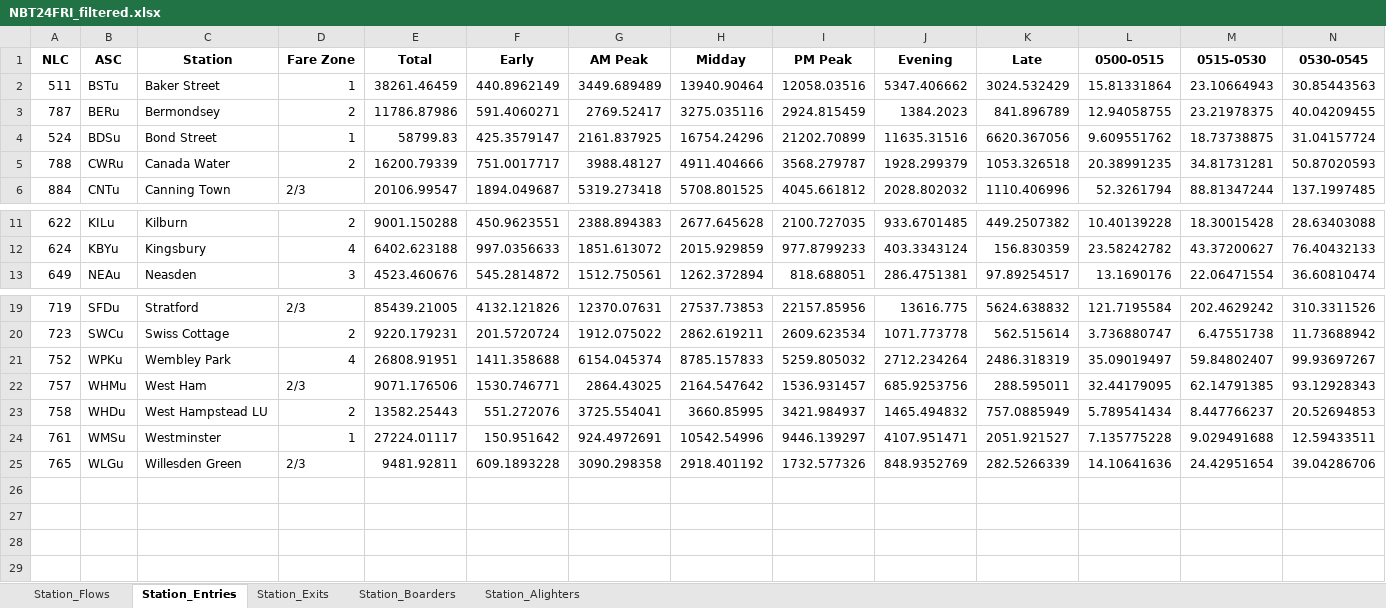
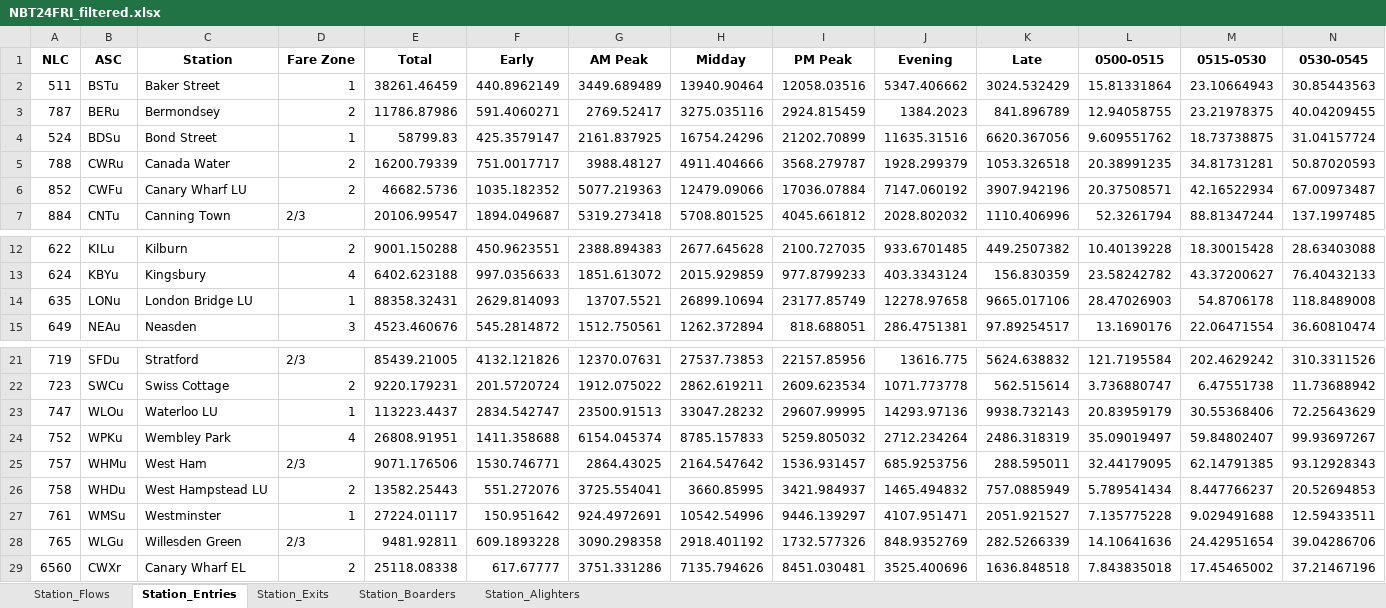
Before and after one commit to kishan-grewal/transport-for-slough, an Excel workbook: data/presentation-data/excel_filtered/NBT24FRI_filtered.xlsx, sheet Station_Entries, drawn as a sheet; only a part is shown, gaps mark what is left out; values as stored, in another font and other column widths than the file's, no borders; rows hold the shown columns only; the diff names each change by its address in the sheet, - before the commit and + after, or states it on an @@ line.

Commit message:
Correctly selected partner stations, especially NR

```diff
--- a/data/presentation-data/excel_filtered/NBT24FRI_filtered.xlsx (sheet Station_Entries)
+++ b/data/presentation-data/excel_filtered/NBT24FRI_filtered.xlsx (sheet Station_Entries)
+row 6: 852 | CWFu | Canary Wharf LU | 2 | 46682.5736 | 1035.182352 | 5077.219363 | 12479.09066 | 17036.07884 | 7147.060192 | 3907.942196 | 20.37508571 | 42.16522934 | 67.00973487
+row 14: 635 | LONu | London Bridge LU | 1 | 88358.32431 | 2629.814093 | 13707.5521 | 26899.10694 | 23177.85749 | 12278.97658 | 9665.017106 | 28.47026903 | 54.8706178 | 118.8489008
+row 23: 747 | WLOu | Waterloo LU | 1 | 113223.4437 | 2834.542747 | 23500.91513 | 33047.28232 | 29607.99995 | 14293.97136 | 9938.732143 | 20.83959179 | 30.55368406 | 72.25643629
+row 29: 6560 | CWXr | Canary Wharf EL | 2 | 25118.08338 | 617.67777 | 3751.331286 | 7135.794626 | 8451.030481 | 3525.400696 | 1636.848518 | 7.843835018 | 17.45465002 | 37.21467196
```
Also changed, not shown: sheet Station_Flows, sheet Station_Exits, data/presentation-data/excel_filtered/NBT24MON_filtered.xlsx, data/presentation-data/excel_filtered/NBT24SAT_filtered.xlsx, 33 other files.
